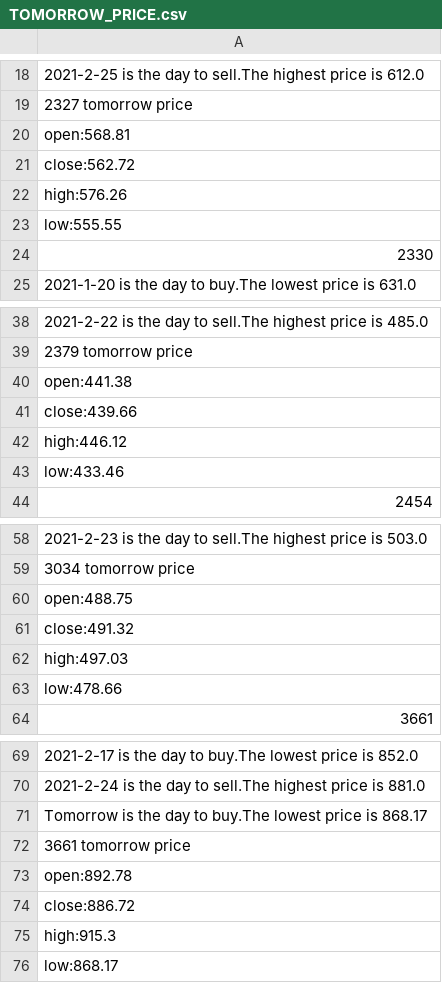
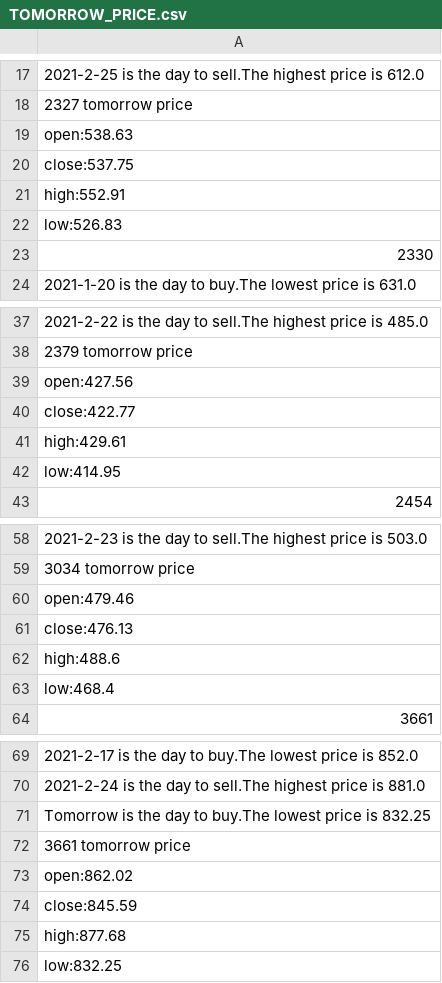
Before and after one commit to marktsao/stock_website, a CSV file: TOMORROW_PRICE.csv, drawn as a sheet; only a part is shown, gaps mark what is left out; addresses are those after the commit; the diff covers the shown part only; the diff names each change by its address in the sheet, - before the commit and + after, or states it on an @@ line.

```diff
--- a/TOMORROW_PRICE.csv
+++ b/TOMORROW_PRICE.csv
-A19: open:568.81
+A19: open:538.63
-A20: close:562.72
+A20: close:537.75
-A21: high:576.26
+A21: high:552.91
-A22: low:555.55
+A22: low:526.83
-A39: open:441.38
+A39: open:427.56
-A40: close:439.66
+A40: close:422.77
-A41: high:446.12
+A41: high:429.61
-A42: low:433.46
+A42: low:414.95
-A60: open:488.75
+A60: open:479.46
-A61: close:491.32
+A61: close:476.13
-A62: high:497.03
+A62: high:488.6
-A63: low:478.66
+A63: low:468.4
-A71: …price is 868.17
+A71: …price is 832.25
-A73: open:892.78
+A73: open:862.02
-A74: close:886.72
+A74: close:845.59
-A75: high:915.3
+A75: high:877.68
-A76: low:868.17
+A76: low:832.25
```
Also changed, not shown: 1 added row, 1 removed row and 14 edited cells elsewhere in this file.
